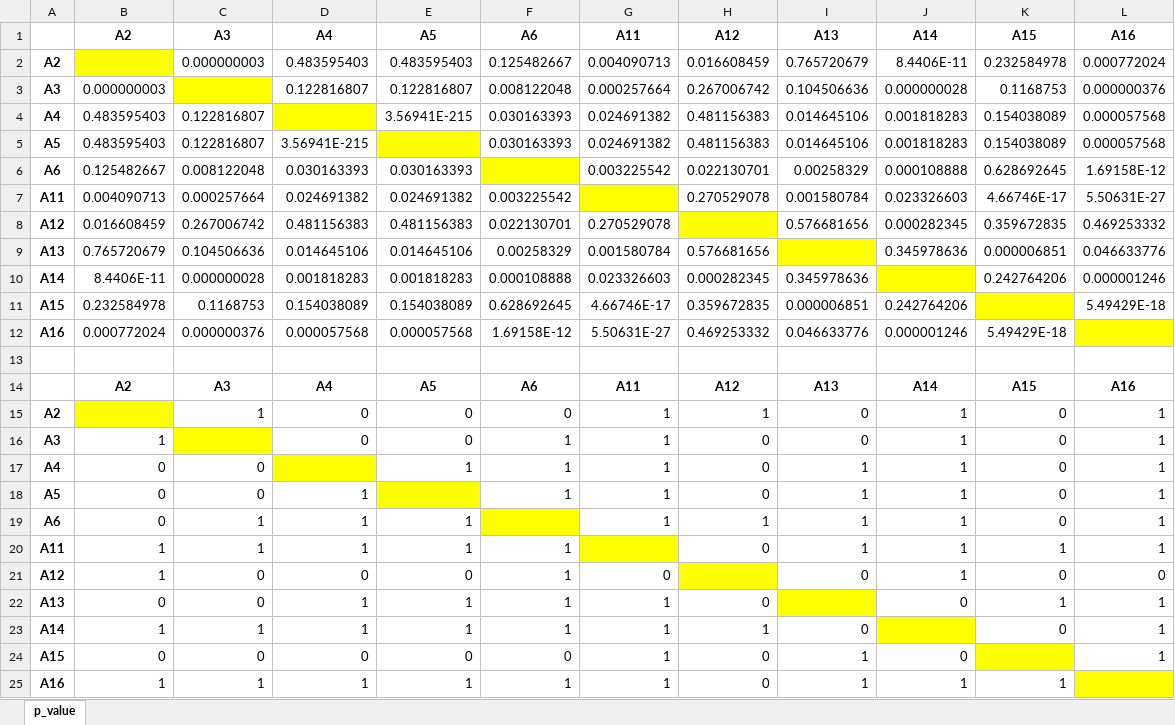
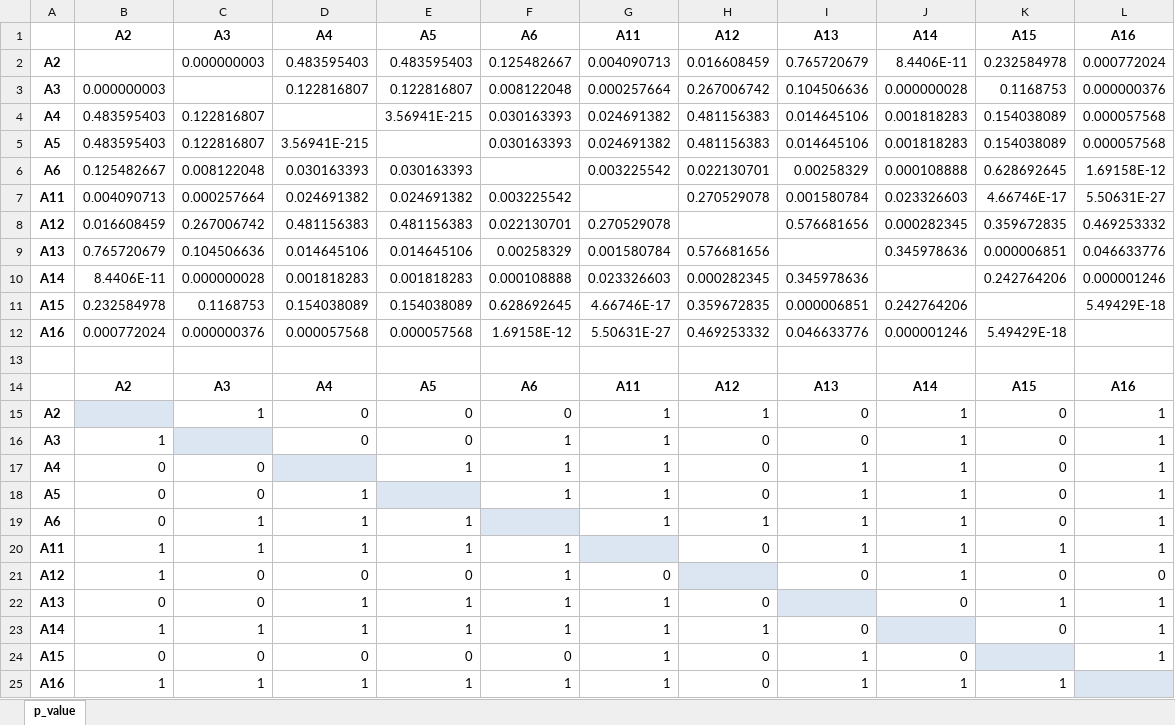
Before and after one commit to lalalaoalla/static-analysis-of-non-numeric-data, an Excel workbook: 1лаба/p_value.xlsx, sheet p_value, drawn as a sheet; values as stored, in another font and other column widths than the file's, no borders; the diff names each change by its address in the sheet, - before the commit and + after, or states it on an @@ line.

```diff
--- a/1лаба/p_value.xlsx (sheet p_value)
+++ b/1лаба/p_value.xlsx (sheet p_value)
-B2 fill: #FFFF00
+B2 fill: none
-C3 fill: #FFFF00
+C3 fill: none
-D4 fill: #FFFF00
+D4 fill: none
-E5 fill: #FFFF00
+E5 fill: none
-F6 fill: #FFFF00
+F6 fill: none
-G7 fill: #FFFF00
+G7 fill: none
-H8 fill: #FFFF00
+H8 fill: none
-I9 fill: #FFFF00
+I9 fill: none
-J10 fill: #FFFF00
+J10 fill: none
-K11 fill: #FFFF00
+K11 fill: none
-L12 fill: #FFFF00
+L12 fill: none
-B15 fill: #FFFF00
+B15 fill: #DCE6F2
-C16 fill: #FFFF00
+C16 fill: #DCE6F2
-D17 fill: #FFFF00
+D17 fill: #DCE6F2
-E18 fill: #FFFF00
+E18 fill: #DCE6F2
-F19 fill: #FFFF00
+F19 fill: #DCE6F2
-G20 fill: #FFFF00
+G20 fill: #DCE6F2
-H21 fill: #FFFF00
+H21 fill: #DCE6F2
-I22 fill: #FFFF00
+I22 fill: #DCE6F2
-J23 fill: #FFFF00
+J23 fill: #DCE6F2
-K24 fill: #FFFF00
+K24 fill: #DCE6F2
-L25 fill: #FFFF00
+L25 fill: #DCE6F2
```
Also changed, not shown: 1лаба/Perest_qual.xlsx, 1лаба/Perest_quan.xlsx, 7 other files.
